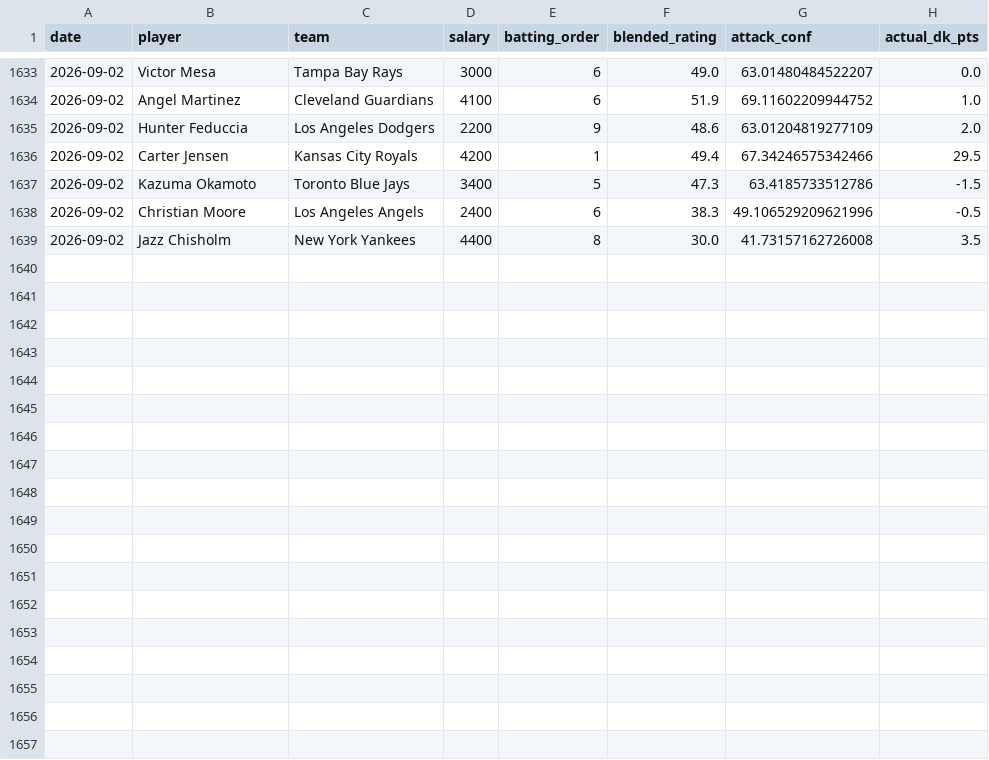
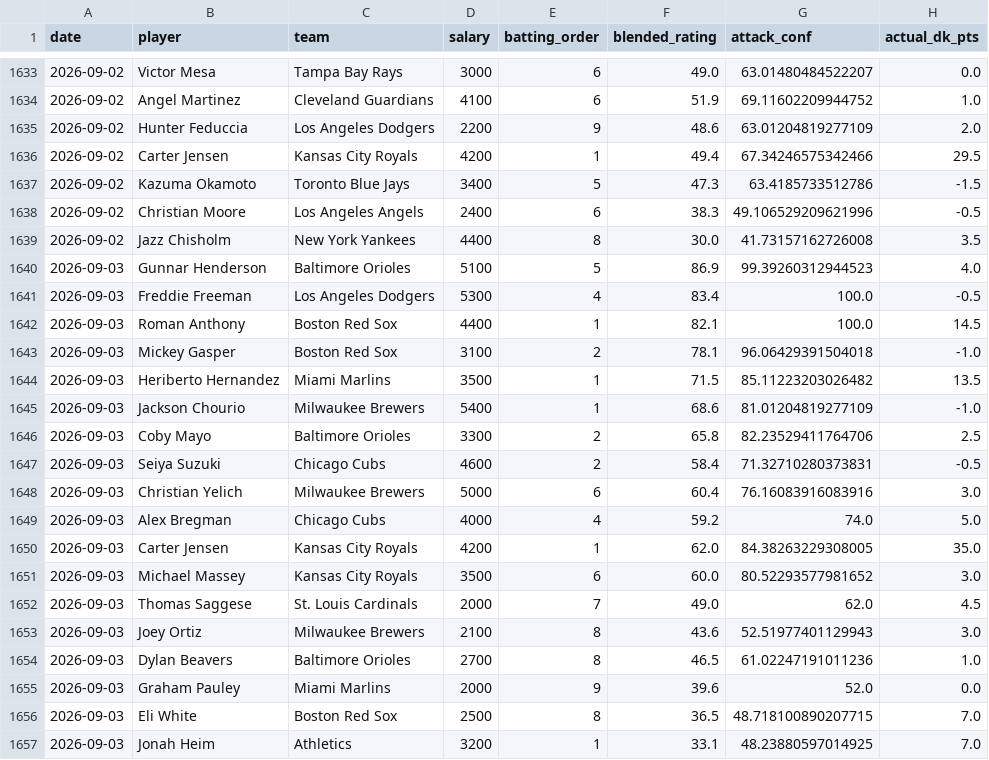
Before and after one commit to kklosowiak/MlbDFS, a CSV file: scratch/passive_tracker/signals/hot_msmi_log.csv, drawn as a sheet; only a part is shown, gaps mark what is left out.

```diff
--- a/scratch/passive_tracker/signals/hot_msmi_log.csv
+++ b/scratch/passive_tracker/signals/hot_msmi_log.csv
@@ -1639 +1639,19 @@ date,player,team,salary,batting_order,blended_rating,attack_conf,actual_dk_pts
 2026-09-02,Jazz Chisholm,New York Yankees,4400,8,30.0,41.73157162726008,3.5
+2026-09-03,Gunnar Henderson,Baltimore Orioles,5100,5,86.9,99.39260312944523,4.0
+2026-09-03,Freddie Freeman,Los Angeles Dodgers,5300,4,83.4,100.0,-0.5
+2026-09-03,Roman Anthony,Boston Red Sox,4400,1,82.1,100.0,14.5
+2026-09-03,Mickey Gasper,Boston Red Sox,3100,2,78.1,96.06429391504018,-1.0
+2026-09-03,Heriberto Hernandez,Miami Marlins,3500,1,71.5,85.11223203026482,13.5
+2026-09-03,Jackson Chourio,Milwaukee Brewers,5400,1,68.6,81.01204819277109,-1.0
+2026-09-03,Coby Mayo,Baltimore Orioles,3300,2,65.8,82.23529411764706,2.5
+2026-09-03,Seiya Suzuki,Chicago Cubs,4600,2,58.4,71.32710280373831,-0.5
+2026-09-03,Christian Yelich,Milwaukee Brewers,5000,6,60.4,76.16083916083916,3.0
+2026-09-03,Alex Bregman,Chicago Cubs,4000,4,59.2,74.0,5.0
+2026-09-03,Carter Jensen,Kansas City Royals,4200,1,62.0,84.38263229308005,35.0
+2026-09-03,Michael Massey,Kansas City Royals,3500,6,60.0,80.52293577981652,3.0
+2026-09-03,Thomas Saggese,St. Louis Cardinals,2000,7,49.0,62.0,4.5
+2026-09-03,Joey Ortiz,Milwaukee Brewers,2100,8,43.6,52.51977401129943,3.0
+2026-09-03,Dylan Beavers,Baltimore Orioles,2700,8,46.5,61.02247191011236,1.0
+2026-09-03,Graham Pauley,Miami Marlins,2000,9,39.6,52.0,0.0
+2026-09-03,Eli White,Boston Red Sox,2500,8,36.5,48.718100890207715,7.0
+2026-09-03,Jonah Heim,Athletics,3200,1,33.1,48.23880597014925,7.0
```
Also changed, not shown: scratch/passive_tracker/signals/anti_chalk_smash_log.csv, scratch/passive_tracker/signals/elite_platoon_log.csv, 14 other files.
